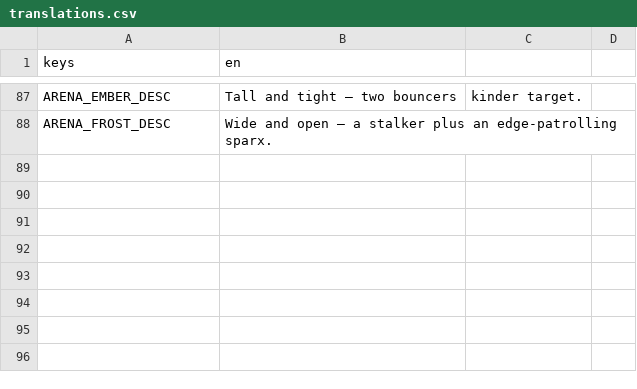
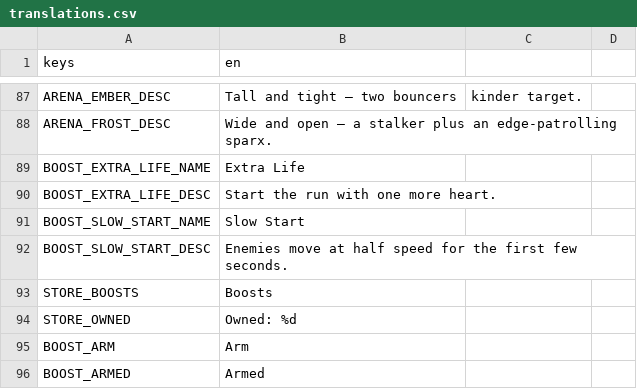
Before and after one commit to tugrahek/nospace_arena, a CSV file: locale/translations.csv, drawn as a sheet; only a part is shown, gaps mark what is left out.

Commit message:
feat(economy): boost data + policy + economy + save (step 20a)
Pre-run consumable boosts as a coin sink (pay-to-win safe). MVP set:
Extra Life (+1 heart) and Slow Start (enemies at half speed for the
first seconds). Data-driven BoostData (.tres) + ContentCatalog.BOOSTS.
Central BoostPolicy hook: Daily off (leaderboard/ghost fairness),
Free/Level-Endless on, unknown/future modes default on (Campaign-ready).
Pure BoostEffects.resolve; SaveData boost charges + armed set; Economy
buy/consume/arm API. Logic layer only — no UI, no game wiring (20b).

```diff
--- a/locale/translations.csv
+++ b/locale/translations.csv
@@ -88 +88,9 @@ ARENA_EMBER_DESC,Tall and tight — two bouncers, kinder target.
 ARENA_FROST_DESC,Wide and open — a stalker plus an edge-patrolling sparx.
+BOOST_EXTRA_LIFE_NAME,Extra Life
+BOOST_EXTRA_LIFE_DESC,Start the run with one more heart.
+BOOST_SLOW_START_NAME,Slow Start
+BOOST_SLOW_START_DESC,Enemies move at half speed for the first few seconds.
+STORE_BOOSTS,Boosts
+STORE_OWNED,Owned: %d
+BOOST_ARM,Arm
+BOOST_ARMED,Armed
```
Also changed, not shown: 14 other files.
